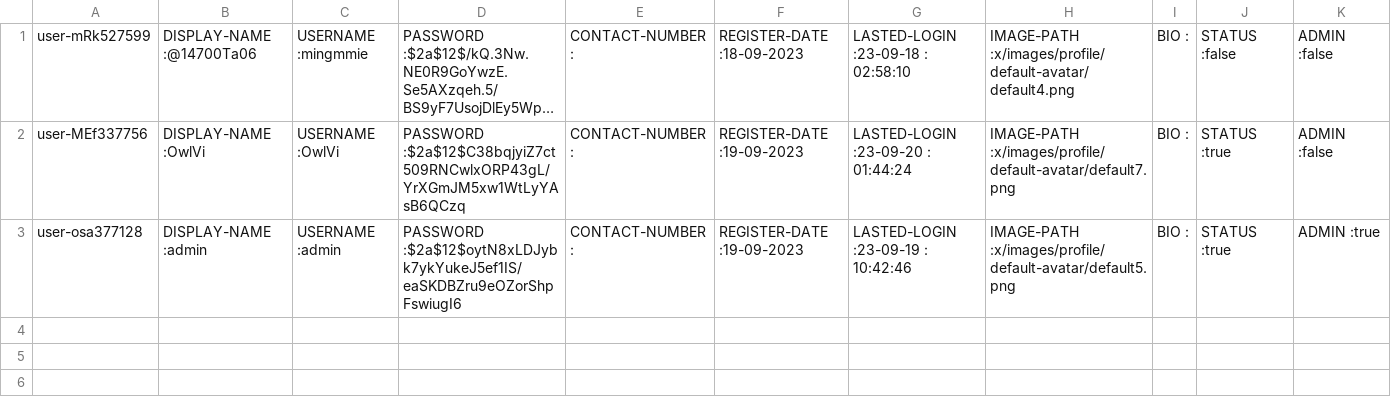
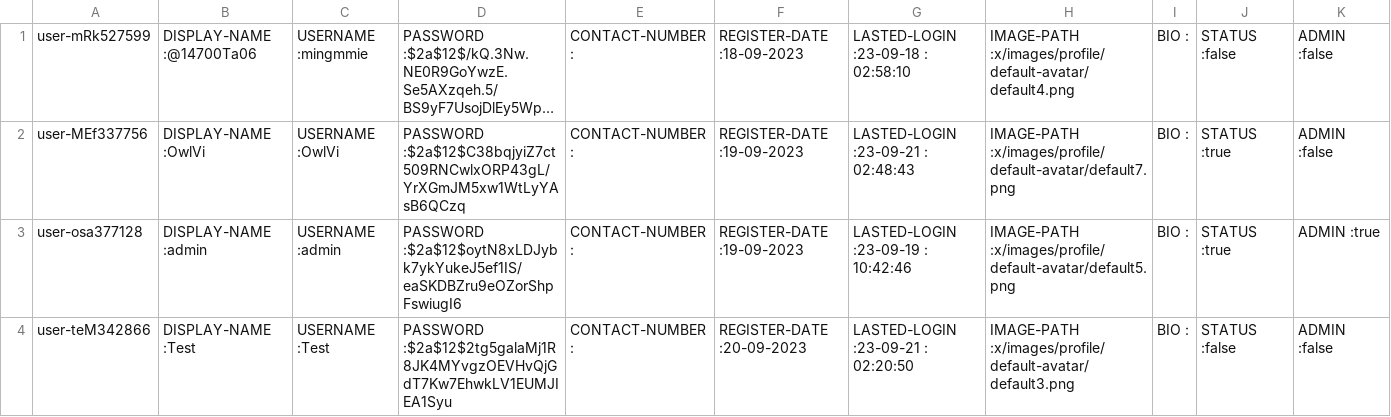
Before and after one commit to Homiez09/plasom-reunion, a CSV file: data/user-list.csv, drawn as a sheet; only a part is shown; long unchanged cells end in …; rows hold the shown columns only; the diff names each change by its address in the sheet, - before the commit and + after, or states it on an @@ line.

```diff
--- a/data/user-list.csv
+++ b/data/user-list.csv
-G2: LASTED-LOGIN :23-09-20 : 01:44:24
+G2: LASTED-LOGIN :23-09-21 : 02:48:43
+row 4: user-teM342866 | DISPLAY-NAME :Test | USERNAME :Test | PASSWORD :$2a$12$2tg5galaMj1R8JK4MYvgzOEVHvQjGdT7Kw7EhwkLV1EUMJIEA1Syu | CONTACT-NUMBER : | REGISTER-DATE :20-09-2023 | LASTED-LOGIN :23-09-21 : 02:20:50 | IMAGE-PATH :x/images/profile/default-avatar/default3.png | BIO : | STATUS :false | ADMIN :false
```
Also changed, not shown: data/event-list.csv, 17 other files.
